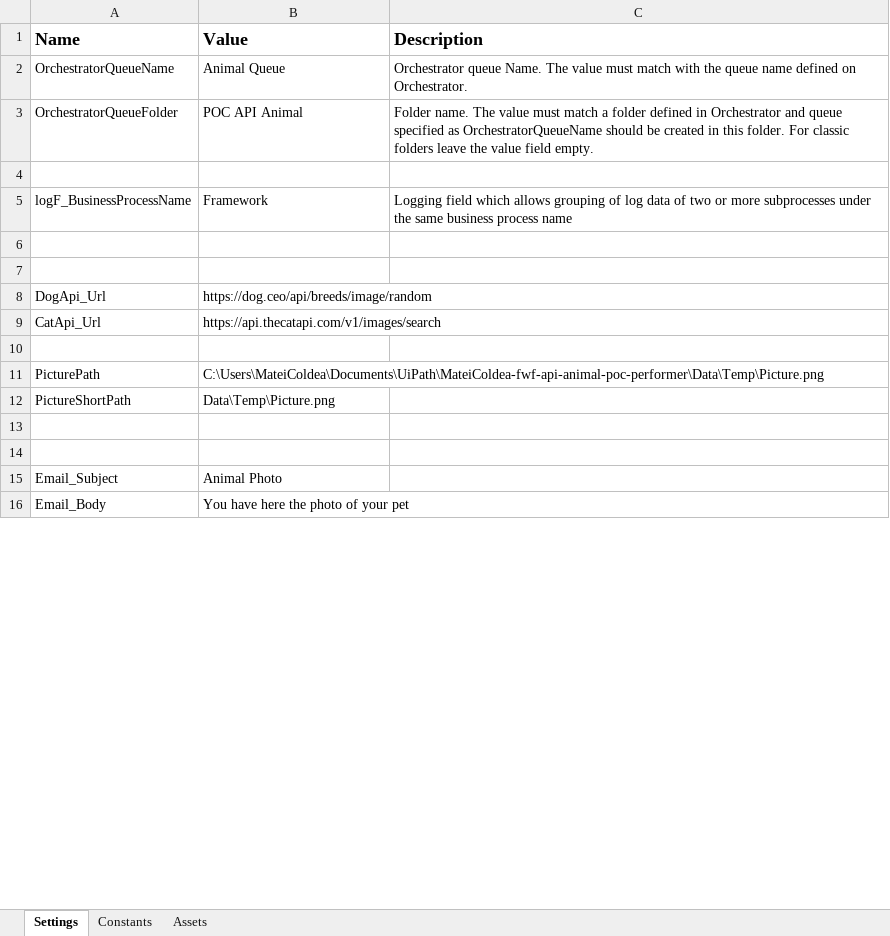
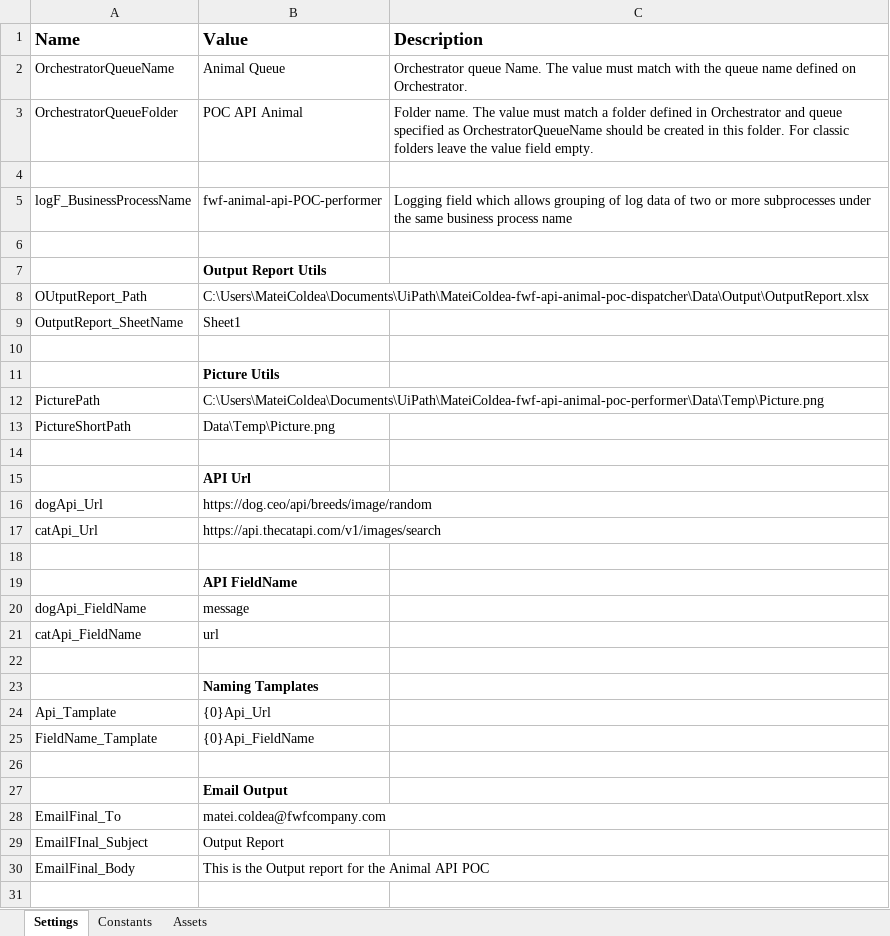
Before and after one commit to InternshipFWF/MateiColdea-fwf-api-animal-poc-performer, an Excel workbook: Data/Config.xlsx, sheet Settings, drawn as a sheet; only a part is shown; the shorter side is filled out with more unchanged rows; values as stored, in another font and other column widths than the file's, no borders; removed rows and columns are numbered as before the commit, all else as after; the diff covers the shown part only; the diff names each change by its address in the sheet, - before the commit and + after, or states it on an @@ line.

```diff
--- a/Data/Config.xlsx (sheet Settings)
+++ b/Data/Config.xlsx (sheet Settings)
-B5 (Value): Framework
+B5 (Value): fwf-animal-api-POC-performer
+row 7:  | Output Report Utils
+row 8: OUtputReport_Path | C:\Users\MateiColdea\Documents\UiPath\MateiColdea-fwf-api-animal-poc-dispatcher\Data\Output\OutputReport.xlsx
+row 9: OutputReport_SheetName | Sheet1
-row 8: DogApi_Url | https://dog.ceo/api/breeds/image/random
-row 9: CatApi_Url | https://api.thecatapi.com/v1/images/search
-B11 (Value): (empty)
+B11 (Value): Picture Utils
+row 15:  | API Url
+row 16: dogApi_Url | https://dog.ceo/api/breeds/image/random
+row 17: catApi_Url | https://api.thecatapi.com/v1/images/search
+row 19:  | API FieldName
+row 20: dogApi_FieldName | message
+row 21: catApi_FieldName | url
+row 22: (empty)
+row 23:  | Naming Tamplates
+row 24: Api_Tamplate | {0}Api_Url
+row 25: FieldName_Tamplate | {0}Api_FieldName
+row 26: (empty)
+row 27:  | Email Output
+row 28: EmailFinal_To | matei.coldea@fwfcompany.com
+row 29: EmailFInal_Subject | Output Report
+row 30: EmailFinal_Body | This is the Output report for the Animal API POC
+row 31: (empty)
```
Also changed, not shown: 1 added row and 4 removed rows elsewhere in this sheet, 28 other files.
